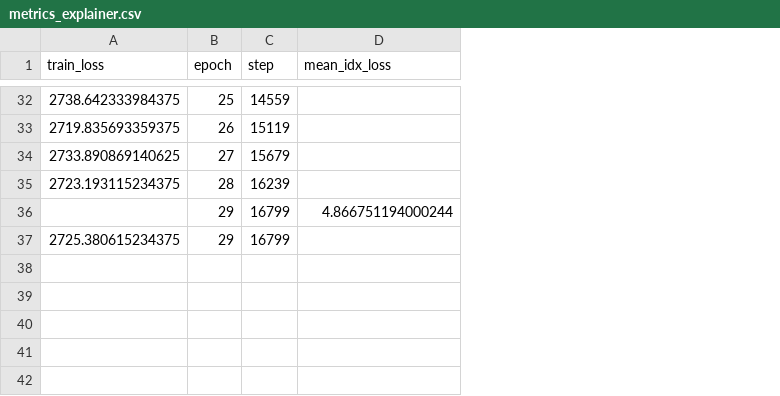
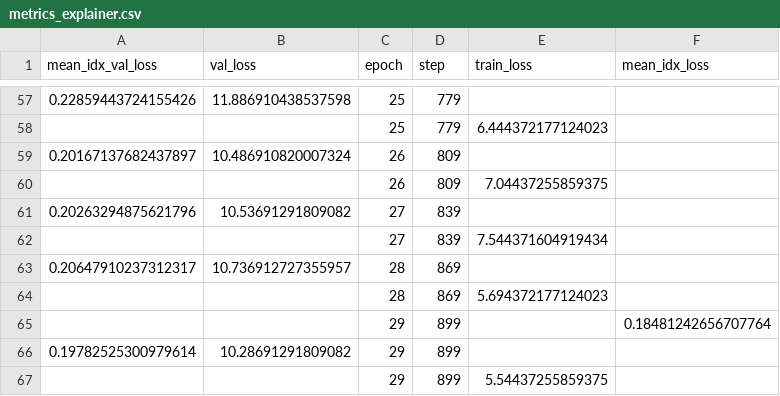
Before and after one commit to 6ninjak/neural-networks-exam, a CSV file: checkpoints/BA-Shapes/metrics_explainer.csv, drawn as a sheet; only a part is shown, gaps mark what is left out; removed rows and columns are numbered as before the commit, all else as after; the diff covers the shown part only; the diff names each change by its address in the sheet, - before the commit and + after, or states it on an @@ line.

```diff
--- a/checkpoints/BA-Shapes/metrics_explainer.csv
+++ b/checkpoints/BA-Shapes/metrics_explainer.csv
-column A (train_loss), rows 32-37: 2738.642333984375 | 2719.835693359375 | 2733.890869140625 | 2723.193115234375 |  | 2725.380615234375
+column A (mean_idx_val_loss), row 57: 0.22859443724155426; row 59: 0.20167137682437897; row 61: 0.20263294875621796; row 63: 0.20647910237312317; row 66: 0.19782525300979614
+column B (val_loss), row 57: 11.886910438537598; row 59: 10.486910820007324; row 61: 10.53691291809082; row 63: 10.736912727355957; row 66: 10.28691291809082
+column E (train_loss), empty
-D57 (step): 14559
+D57 (step): 779
+row 58:  |  | 25 | 779 | 6.444372177124023
-D59 (step): 15119
+D59 (step): 809
+row 60:  |  | 26 | 809 | 7.04437255859375
-D61 (step): 15679
+D61 (step): 839
+row 62:  |  | 27 | 839 | 7.544371604919434
-D63 (step): 16239
+D63 (step): 869
+row 64:  |  | 28 | 869 | 5.694372177124023
-D65:D66 (step): 16799
+D65:D66 (step): 899
-F65 (mean_idx_loss): 4.866751194000244
+F65 (mean_idx_loss): 0.18481242656707764
+row 67:  |  | 29 | 899 | 5.54437255859375
```
Also changed, not shown: 25 added rows and 35 edited cells elsewhere in this file, 13 other files.
